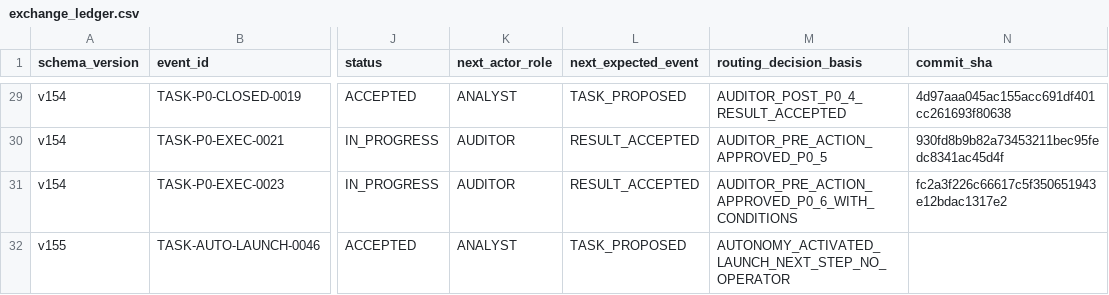
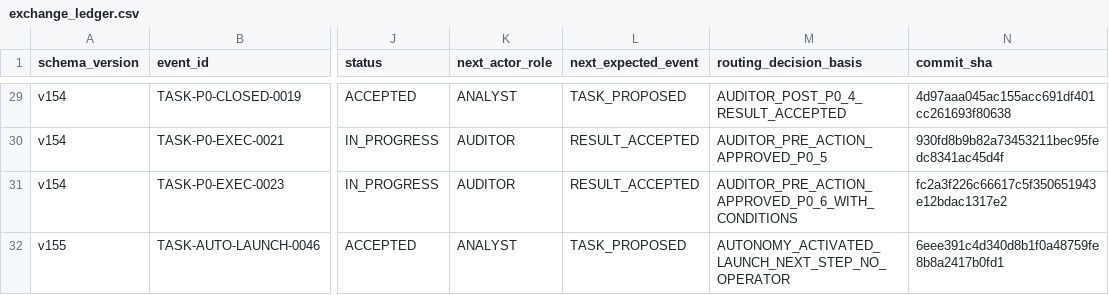
Before and after one commit to bereznyi-aleksandr/ai-devops-system, a CSV file: governance/exchange_ledger.csv, drawn as a sheet; only a part is shown, gaps mark what is left out; the diff names each change by its address in the sheet, - before the commit and + after, or states it on an @@ line.

```diff
--- a/governance/exchange_ledger.csv
+++ b/governance/exchange_ledger.csv
-N32 (commit_sha): (empty)
+N32 (commit_sha): 6eee391c4d340d8b1f0a48759fe8b8a2417b0fd1
```
